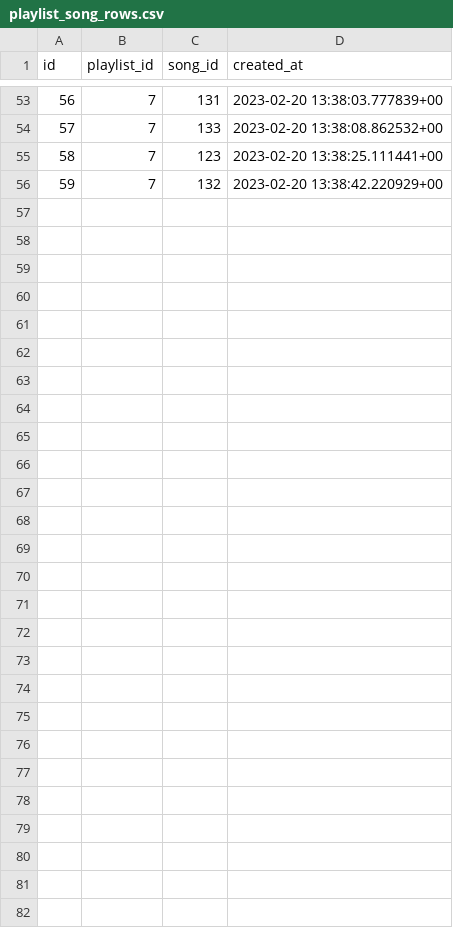
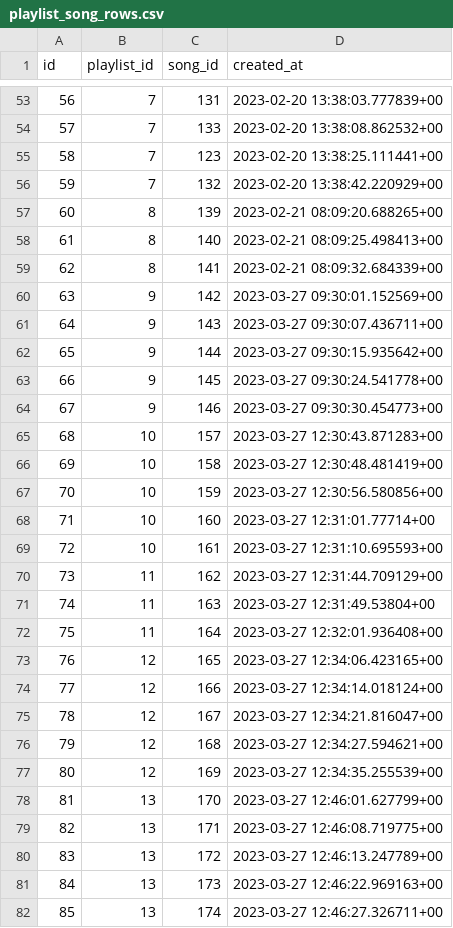
Before and after one commit to wahid-ari/next-supabase-music-docs, a CSV file: public/supabase-csv/playlist_song_rows.csv, drawn as a sheet; only a part is shown, gaps mark what is left out.

```diff
--- a/public/supabase-csv/playlist_song_rows.csv
+++ b/public/supabase-csv/playlist_song_rows.csv
@@ -56 +56,27 @@ id,playlist_id,song_id,created_at
 59,7,132,2023-02-20 13:38:42.220929+00
+60,8,139,2023-02-21 08:09:20.688265+00
+61,8,140,2023-02-21 08:09:25.498413+00
+62,8,141,2023-02-21 08:09:32.684339+00
+63,9,142,2023-03-27 09:30:01.152569+00
+64,9,143,2023-03-27 09:30:07.436711+00
+65,9,144,2023-03-27 09:30:15.935642+00
+66,9,145,2023-03-27 09:30:24.541778+00
+67,9,146,2023-03-27 09:30:30.454773+00
+68,10,157,2023-03-27 12:30:43.871283+00
+69,10,158,2023-03-27 12:30:48.481419+00
+70,10,159,2023-03-27 12:30:56.580856+00
+71,10,160,2023-03-27 12:31:01.77714+00
+72,10,161,2023-03-27 12:31:10.695593+00
+73,11,162,2023-03-27 12:31:44.709129+00
+74,11,163,2023-03-27 12:31:49.53804+00
+75,11,164,2023-03-27 12:32:01.936408+00
+76,12,165,2023-03-27 12:34:06.423165+00
+77,12,166,2023-03-27 12:34:14.018124+00
+78,12,167,2023-03-27 12:34:21.816047+00
+79,12,168,2023-03-27 12:34:27.594621+00
+80,12,169,2023-03-27 12:34:35.255539+00
+81,13,170,2023-03-27 12:46:01.627799+00
+82,13,171,2023-03-27 12:46:08.719775+00
+83,13,172,2023-03-27 12:46:13.247789+00
+84,13,173,2023-03-27 12:46:22.969163+00
+85,13,174,2023-03-27 12:46:27.326711+00
```
Also changed, not shown: public/supabase-csv/album_rows.csv, public/supabase-csv/artists_rows.csv, 4 other files.
